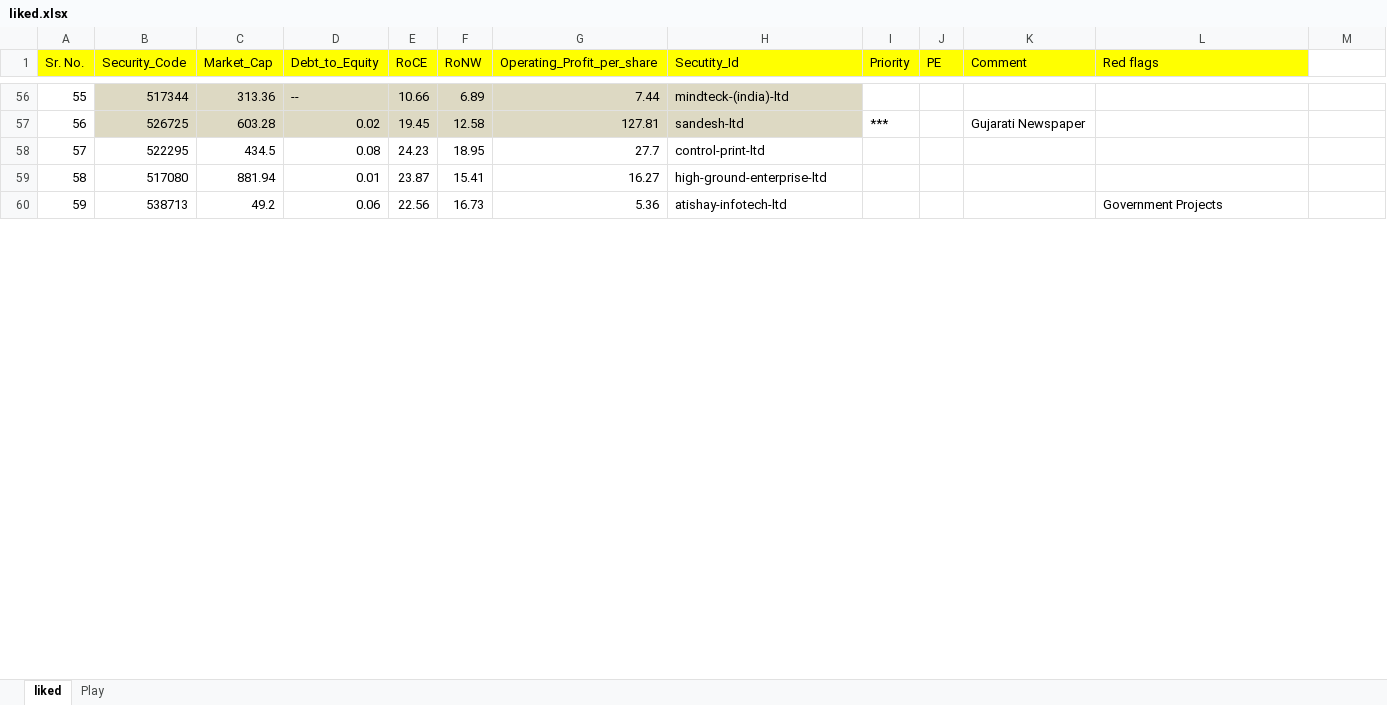
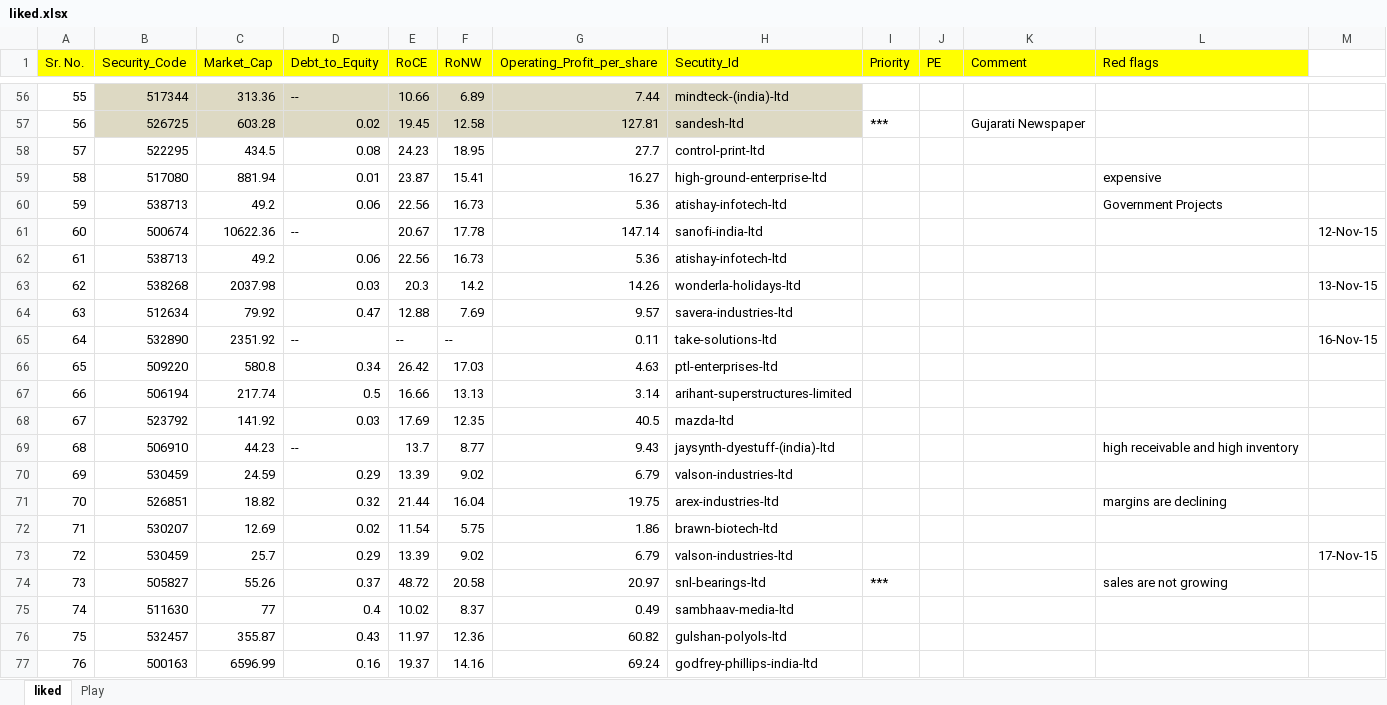
Before and after one commit to YogendraSontakke/BSE_52_Week, an Excel workbook: bse/data/bse_52_week_data/yogendra/liked.xlsx, sheet liked, drawn as a sheet; only a part is shown, gaps mark what is left out; values as stored, in another font and other column widths than the file's, no borders; the diff covers the shown part only; the diff names each change by its address in the sheet, - before the commit and + after, or states it on an @@ line.

Commit message:
Data

```diff
--- a/bse/data/bse_52_week_data/yogendra/liked.xlsx (sheet liked)
+++ b/bse/data/bse_52_week_data/yogendra/liked.xlsx (sheet liked)
-L59 (Red flags): (empty)
+L59 (Red flags): expensive
+row 61: 60 | 500674 | 10622.36 | -- | 20.67 | 17.78 | 147.14 | sanofi-india-ltd |  |  |  |  | 12-Nov-15
+row 62: 61 | 538713 | 49.2 | 0.06 | 22.56 | 16.73 | 5.36 | atishay-infotech-ltd
+row 63: 62 | 538268 | 2037.98 | 0.03 | 20.3 | 14.2 | 14.26 | wonderla-holidays-ltd |  |  |  |  | 13-Nov-15
+row 64: 63 | 512634 | 79.92 | 0.47 | 12.88 | 7.69 | 9.57 | savera-industries-ltd
+row 65: 64 | 532890 | 2351.92 | -- | -- | -- | 0.11 | take-solutions-ltd |  |  |  |  | 16-Nov-15
+row 66: 65 | 509220 | 580.8 | 0.34 | 26.42 | 17.03 | 4.63 | ptl-enterprises-ltd
+row 67: 66 | 506194 | 217.74 | 0.5 | 16.66 | 13.13 | 3.14 | arihant-superstructures-limited
+row 68: 67 | 523792 | 141.92 | 0.03 | 17.69 | 12.35 | 40.5 | mazda-ltd
+row 69: 68 | 506910 | 44.23 | -- | 13.7 | 8.77 | 9.43 | jaysynth-dyestuff-(india)-ltd |  |  |  | high receivable and high inventory
+row 70: 69 | 530459 | 24.59 | 0.29 | 13.39 | 9.02 | 6.79 | valson-industries-ltd
+row 71: 70 | 526851 | 18.82 | 0.32 | 21.44 | 16.04 | 19.75 | arex-industries-ltd |  |  |  | margins are declining
+row 72: 71 | 530207 | 12.69 | 0.02 | 11.54 | 5.75 | 1.86 | brawn-biotech-ltd
+row 73: 72 | 530459 | 25.7 | 0.29 | 13.39 | 9.02 | 6.79 | valson-industries-ltd |  |  |  |  | 17-Nov-15
+row 74: 73 | 505827 | 55.26 | 0.37 | 48.72 | 20.58 | 20.97 | snl-bearings-ltd | *** |  |  | sales are not growing
+row 75: 74 | 511630 | 77 | 0.4 | 10.02 | 8.37 | 0.49 | sambhaav-media-ltd
+row 76: 75 | 532457 | 355.87 | 0.43 | 11.97 | 12.36 | 60.82 | gulshan-polyols-ltd
+row 77: 76 | 500163 | 6596.99 | 0.16 | 19.37 | 14.16 | 69.24 | godfrey-phillips-india-ltd
```
Also changed, not shown: 23 added rows and row numbers in column A elsewhere in this sheet, 18 other files.
